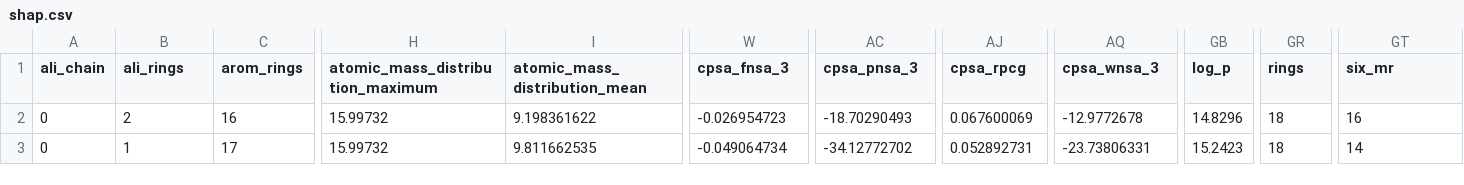
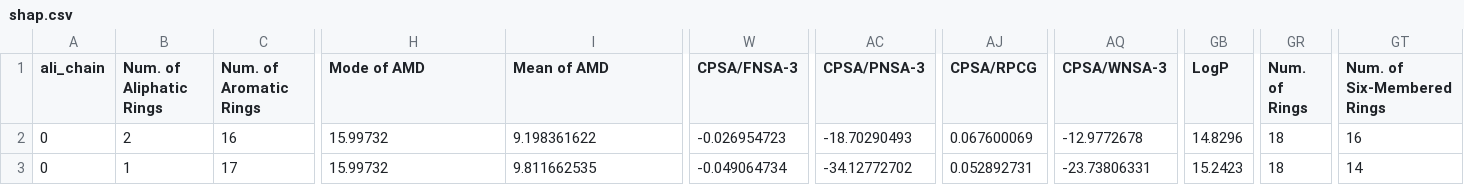
Before and after one commit to MohdRad/FEAL, a CSV file: cases/shap.csv, drawn as a sheet; only a part is shown, gaps mark what is left out; the diff covers the shown part only; the diff names each change by its address in the sheet, - before the commit and + after, or states it on an @@ line.

```diff
--- a/cases/shap.csv
+++ b/cases/shap.csv
-B1: ali_rings
+B1: Num. of Aliphatic Rings
-C1: arom_rings
+C1: Num. of Aromatic Rings
-H1: atomic_mass_distribution_maximum
+H1: Mode of AMD
-I1: atomic_mass_distribution_mean
+I1: Mean of AMD
-W1: cpsa_fnsa_3
+W1: CPSA/FNSA-3
-AC1: cpsa_pnsa_3
+AC1: CPSA/PNSA-3
-AJ1: cpsa_rpcg
+AJ1: CPSA/RPCG
-AQ1: cpsa_wnsa_3
+AQ1: CPSA/WNSA-3
-GB1: log_p
+GB1: LogP
-GR1: rings
+GR1: Num. of Rings
-GT1: six_mr
+GT1: Num. of Six-Membered Rings
```
Also changed, not shown: 6 edited cells elsewhere in this file, cases/noA.csv, cases/noB.csv, 8 other files.
